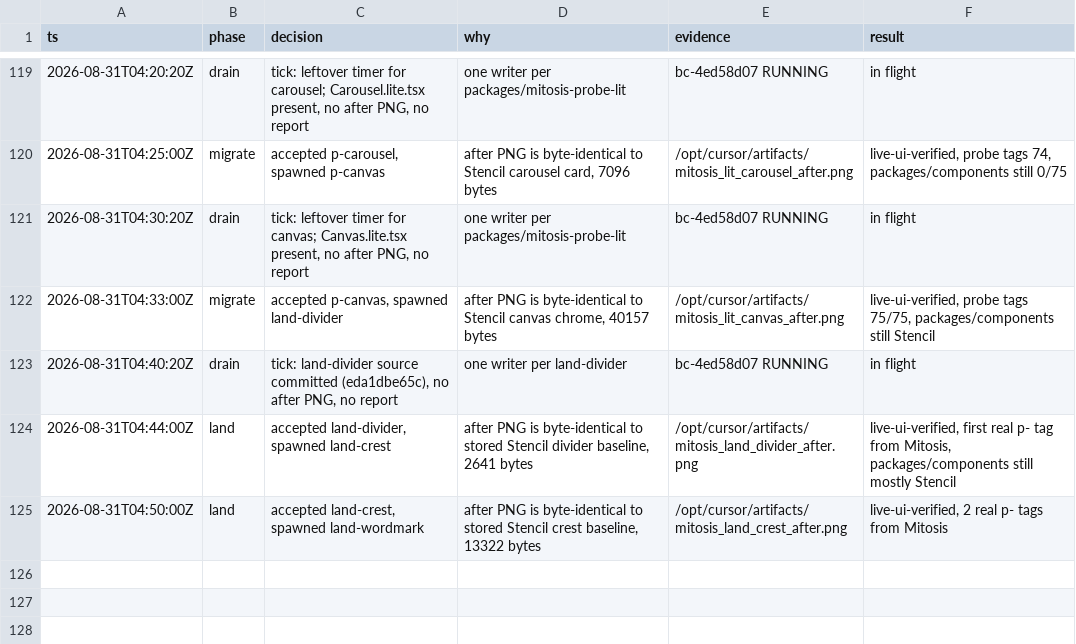
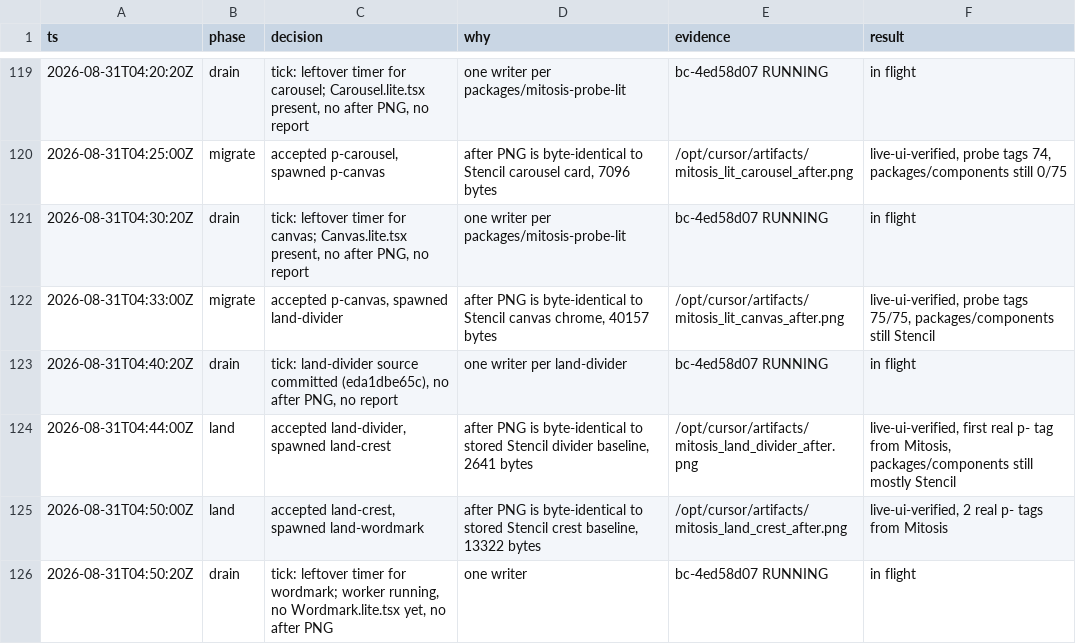
Before and after one commit to kroofy/porsche-design-system, a TSV file: .audit/orchestrate/stencil-to-mitosis/decisions.tsv, drawn as a sheet; only a part is shown, gaps mark what is left out.

```diff
--- a/.audit/orchestrate/stencil-to-mitosis/decisions.tsv
+++ b/.audit/orchestrate/stencil-to-mitosis/decisions.tsv
@@ -125 +125,2 @@ ts	phase	decision	why	evidence	result
 2026-08-31T04:50:00Z	land	accepted land-crest, spawned land-wordmark	after PNG is byte-identical to stored Stencil crest baseline, 13322 bytes	/opt/cursor/artifacts/mitosis_land_crest_after.png	live-ui-verified, 2 real p- tags from Mitosis
+2026-08-31T04:50:20Z	drain	tick: leftover timer for wordmark; worker running, no Wordmark.lite.tsx yet, no after PNG	one writer	bc-4ed58d07 RUNNING	in flight
```
